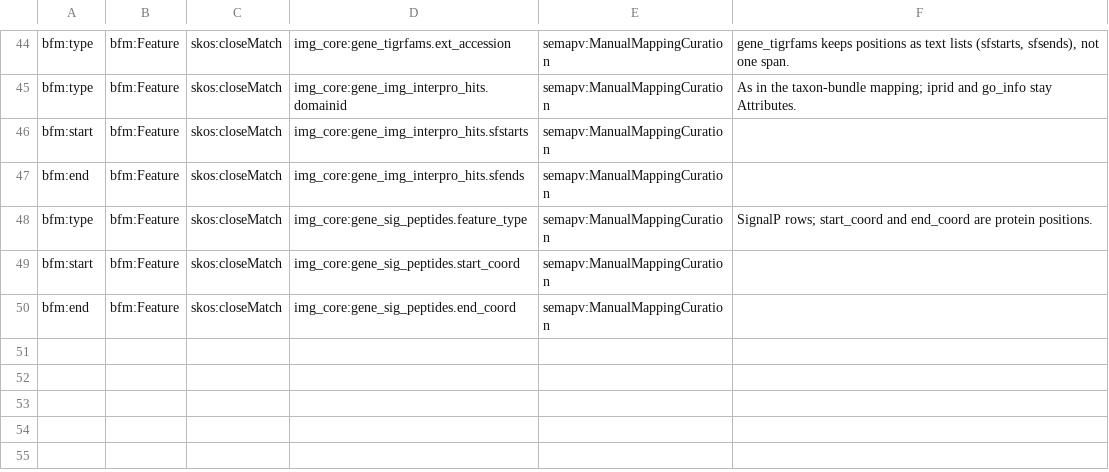
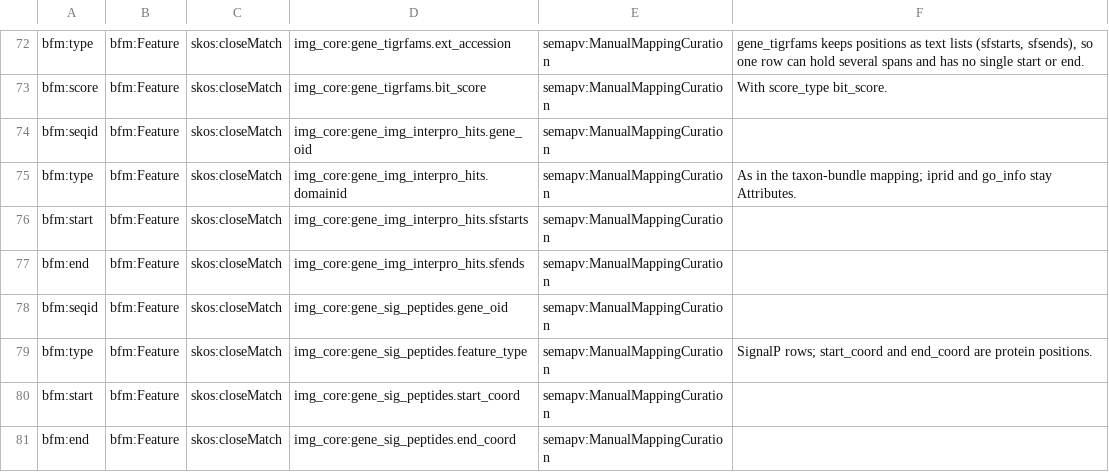
Before and after one commit to turbomam/feature-table-corpus, a TSV file: model/crosswalks/img-core-v400.sssom.tsv, drawn as a sheet; only a part is shown, gaps mark what is left out; addresses are those after the commit; the diff covers the shown part only; the diff names each change by its address in the sheet, - before the commit and + after, or states it on an @@ line.

```diff
--- a/model/crosswalks/img-core-v400.sssom.tsv
+++ b/model/crosswalks/img-core-v400.sssom.tsv
-F72: …(sfstarts, sfsends), not one span.
+F72: …(sfstarts, sfsends), so one row can hold several spans and has no single start or end.
+row 73: bfm:score | bfm:Feature | skos:closeMatch | img_core:gene_tigrfams.bit_score | semapv:ManualMappingCuration | With score_type bit_score.
+row 74: bfm:seqid | bfm:Feature | skos:closeMatch | img_core:gene_img_interpro_hits.gene_oid | semapv:ManualMappingCuration
+row 78: bfm:seqid | bfm:Feature | skos:closeMatch | img_core:gene_sig_peptides.gene_oid | semapv:ManualMappingCuration
```
Also changed, not shown: 28 added rows and 7 edited cells elsewhere in this file, 1 other file.
